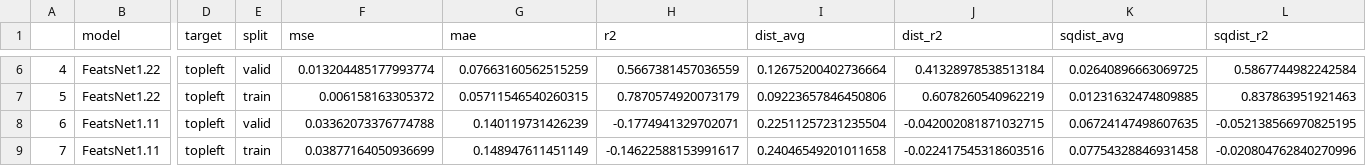
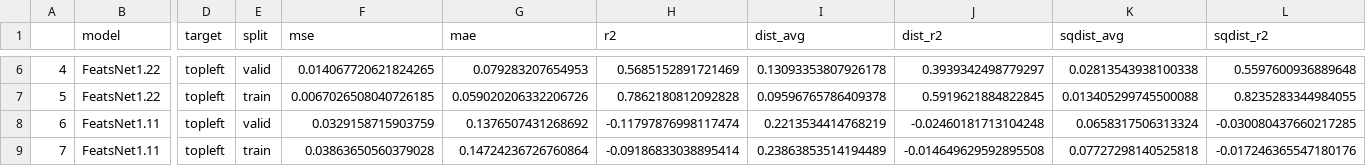
Before and after one commit to sutt/fastai-tutorial, a CSV file: assets/metrics-dfs/rcn6b-featsnet1x.csv, drawn as a sheet; only a part is shown, gaps mark what is left out; the diff covers the shown part only; the diff names each change by its address in the sheet, - before the commit and + after, or states it on an @@ line.

```diff
--- a/assets/metrics-dfs/rcn6b-featsnet1x.csv
+++ b/assets/metrics-dfs/rcn6b-featsnet1x.csv
-F6 (mse): 0.013204485177993774
+F6 (mse): 0.014067720621824265
-G6 (mae): 0.07663160562515259
+G6 (mae): 0.079283207654953
-H6 (r2): 0.5667381457036559
+H6 (r2): 0.5685152891721469
-I6 (dist_avg): 0.12675200402736664
+I6 (dist_avg): 0.13093353807926178
-J6 (dist_r2): 0.41328978538513184
+J6 (dist_r2): 0.3939342498779297
-K6 (sqdist_avg): 0.02640896663069725
+K6 (sqdist_avg): 0.02813543938100338
-L6 (sqdist_r2): 0.5867744982242584
+L6 (sqdist_r2): 0.5597600936889648
-F7 (mse): 0.006158163305372
+F7 (mse): 0.0067026508040726185
-G7 (mae): 0.05711546540260315
+G7 (mae): 0.059020206332206726
-H7 (r2): 0.7870574920073179
+H7 (r2): 0.7862180812092828
-I7 (dist_avg): 0.09223657846450806
+I7 (dist_avg): 0.09596765786409378
-J7 (dist_r2): 0.6078260540962219
+J7 (dist_r2): 0.5919621884822845
-K7 (sqdist_avg): 0.01231632474809885
+K7 (sqdist_avg): 0.013405299745500088
-L7 (sqdist_r2): 0.837863951921463
+L7 (sqdist_r2): 0.8235283344984055
-F8 (mse): 0.03362073376774788
+F8 (mse): 0.0329158715903759
-G8 (mae): 0.140119731426239
+G8 (mae): 0.1376507431268692
-H8 (r2): -0.1774941329702071
+H8 (r2): -0.11797876998117474
-I8 (dist_avg): 0.22511257231235504
+I8 (dist_avg): 0.2213534414768219
-J8 (dist_r2): -0.042002081871032715
+J8 (dist_r2): -0.02460181713104248
-K8 (sqdist_avg): 0.06724147498607635
+K8 (sqdist_avg): 0.0658317506313324
-L8 (sqdist_r2): -0.052138566970825195
+L8 (sqdist_r2): -0.030080437660217285
-F9 (mse): 0.03877164050936699
+F9 (mse): 0.03863650560379028
-G9 (mae): 0.148947611451149
+G9 (mae): 0.14724236726760864
-H9 (r2): -0.14622588153991617
+H9 (r2): -0.09186833038895414
-I9 (dist_avg): 0.24046549201011658
+I9 (dist_avg): 0.23863853514194489
-J9 (dist_r2): -0.022417545318603516
+J9 (dist_r2): -0.014649629592895508
-K9 (sqdist_avg): 0.07754328846931458
+K9 (sqdist_avg): 0.07727298140525818
-L9 (sqdist_r2): -0.020804762840270996
+L9 (sqdist_r2): -0.017246365547180176
```
Also changed, not shown: 140 edited cells elsewhere in this file, assets/metrics-dfs/metrics4-rflasso.csv, 10 other files.
